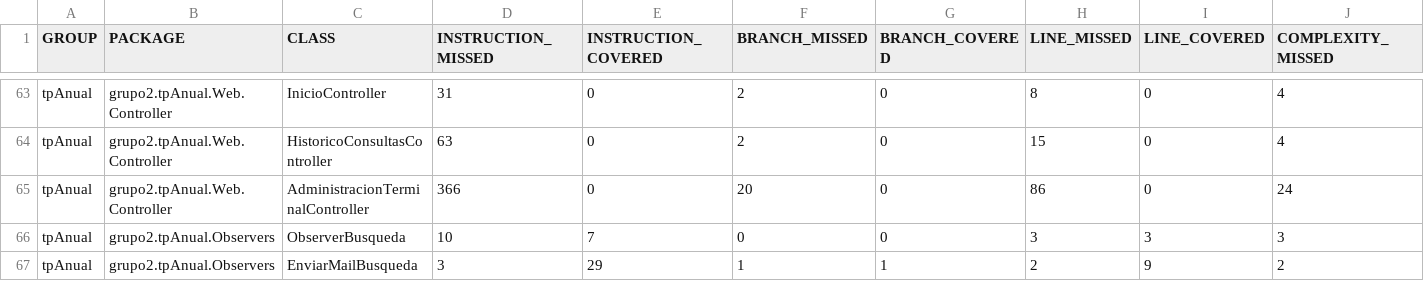
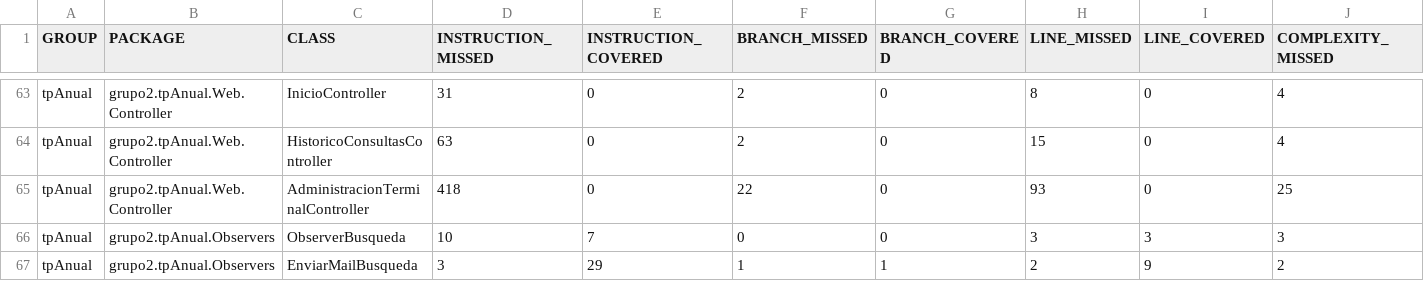
Before and after one commit to leilaweicman/2016-group-02, a CSV file: jacoco.csv, drawn as a sheet; only a part is shown, gaps mark what is left out; the diff names each change by its address in the sheet, - before the commit and + after, or states it on an @@ line.

```diff
--- a/jacoco.csv
+++ b/jacoco.csv
-D65 (INSTRUCTION_MISSED): 366
+D65 (INSTRUCTION_MISSED): 418
-F65 (BRANCH_MISSED): 20
+F65 (BRANCH_MISSED): 22
-H65 (LINE_MISSED): 86
+H65 (LINE_MISSED): 93
-J65 (COMPLEXITY_MISSED): 24
+J65 (COMPLEXITY_MISSED): 25
```
Also changed, not shown: 11 other files.
